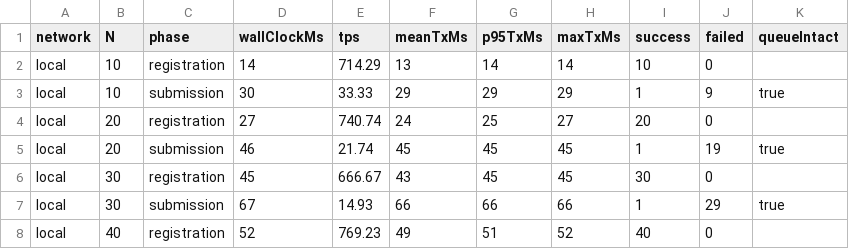
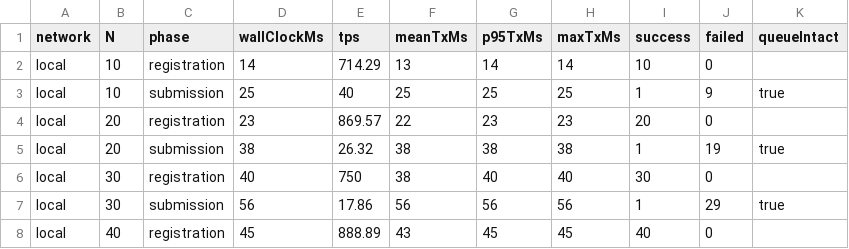
Before and after one commit to raaj2045/b-drps, a CSV file: benchmarks/parallel_scalability.csv, drawn as a sheet; only a part is shown; the diff covers the shown part only.

```diff
--- a/benchmarks/parallel_scalability.csv
+++ b/benchmarks/parallel_scalability.csv
@@ -2,7 +2,7 @@ network,N,phase,wallClockMs,tps,meanTxMs,p95TxMs,maxTxMs,success,failed,queueInt
 local,10,registration,14,714.29,13,14,14,10,0,
-local,10,submission,30,33.33,29,29,29,1,9,true
-local,20,registration,27,740.74,24,25,27,20,0,
-local,20,submission,46,21.74,45,45,45,1,19,true
-local,30,registration,45,666.67,43,45,45,30,0,
-local,30,submission,67,14.93,66,66,66,1,29,true
-local,40,registration,52,769.23,49,51,52,40,0,
+local,10,submission,25,40,25,25,25,1,9,true
+local,20,registration,23,869.57,22,23,23,20,0,
+local,20,submission,38,26.32,38,38,38,1,19,true
+local,30,registration,40,750,38,40,40,30,0,
+local,30,submission,56,17.86,56,56,56,1,29,true
+local,40,registration,45,888.89,43,45,45,40,0,
```
Also changed, not shown: 65 edited cells elsewhere in this file, benchmarks/latency.csv, benchmarks/scalability.csv, 31 other files.
